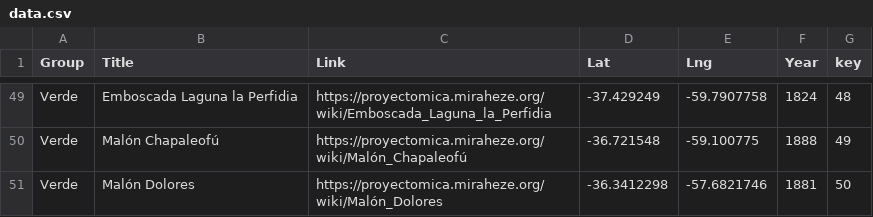
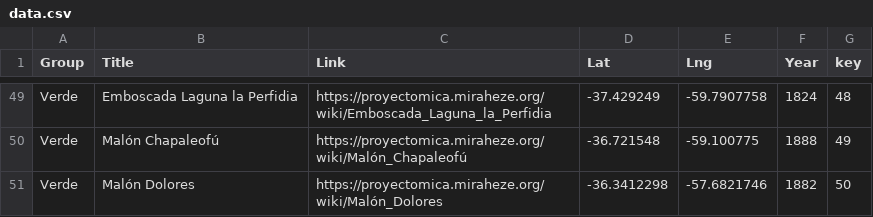
Before and after one commit to Martinrepetto/mica-leaflet, a CSV file: src/data.csv, drawn as a sheet; only a part is shown, gaps mark what is left out.

Commit message:
prueba csv git

```diff
--- a/src/data.csv
+++ b/src/data.csv
@@ -50,2 +50,2 @@
 "Verde","Malón Chapaleofú","https://proyectomica.miraheze.org/wiki/Malón_Chapaleofú","-36.721548","-59.100775",1888,49
-"Verde","Malón Dolores","https://proyectomica.miraheze.org/wiki/Malón_Dolores","-36.3412298","-57.6821746",1881,50
+"Verde","Malón Dolores","https://proyectomica.miraheze.org/wiki/Malón_Dolores","-36.3412298","-57.6821746",1882,50
```
